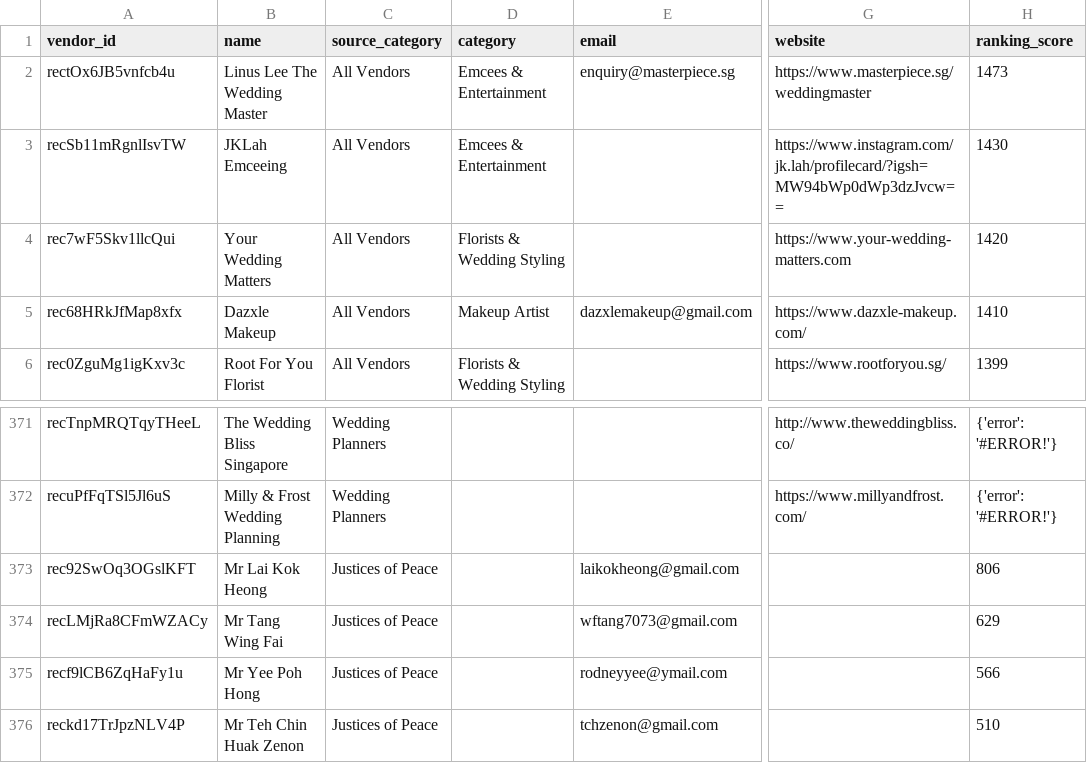
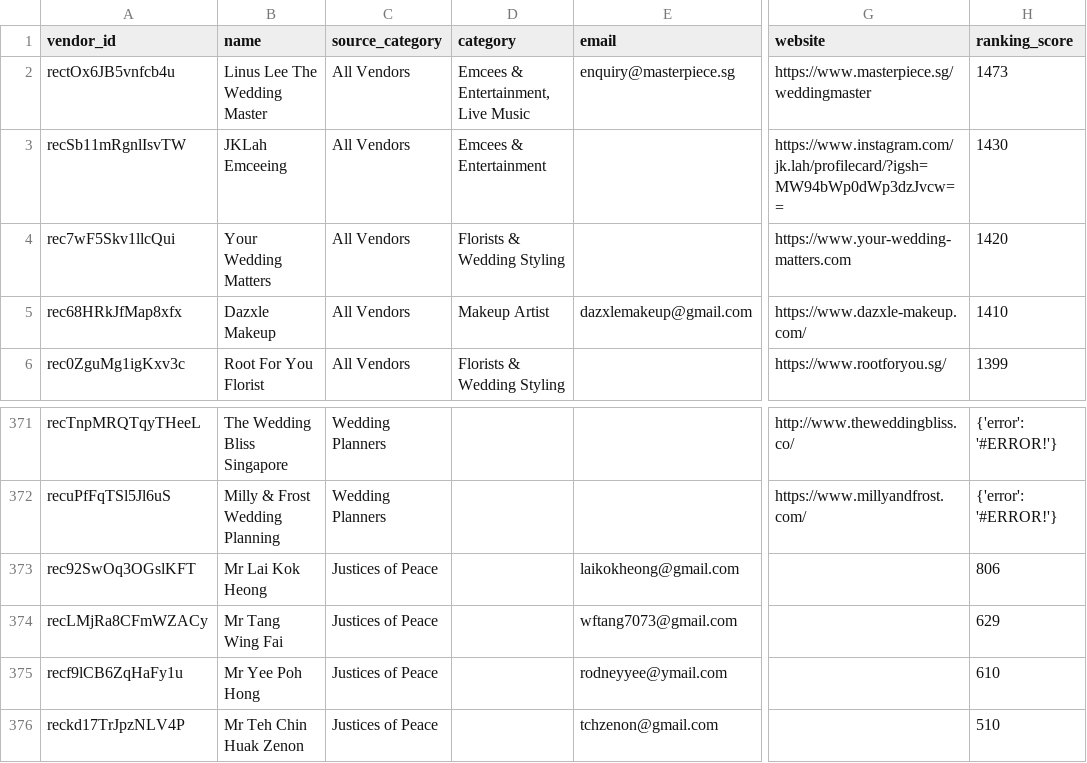
Before and after one commit to luarss/wedding-data, a CSV file: data/bly/vendors.csv, drawn as a sheet; only a part is shown, gaps mark what is left out; the diff names each change by its address in the sheet, - before the commit and + after, or states it on an @@ line.

```diff
--- a/data/bly/vendors.csv
+++ b/data/bly/vendors.csv
-D2 (category): Emcees & Entertainment
+D2 (category): Emcees & Entertainment, Live Music
-H375 (ranking_score): 566
+H375 (ranking_score): 610
```
Also changed, not shown: data/bb/venues.csv, data/bly/venues.csv, 3 other files.
